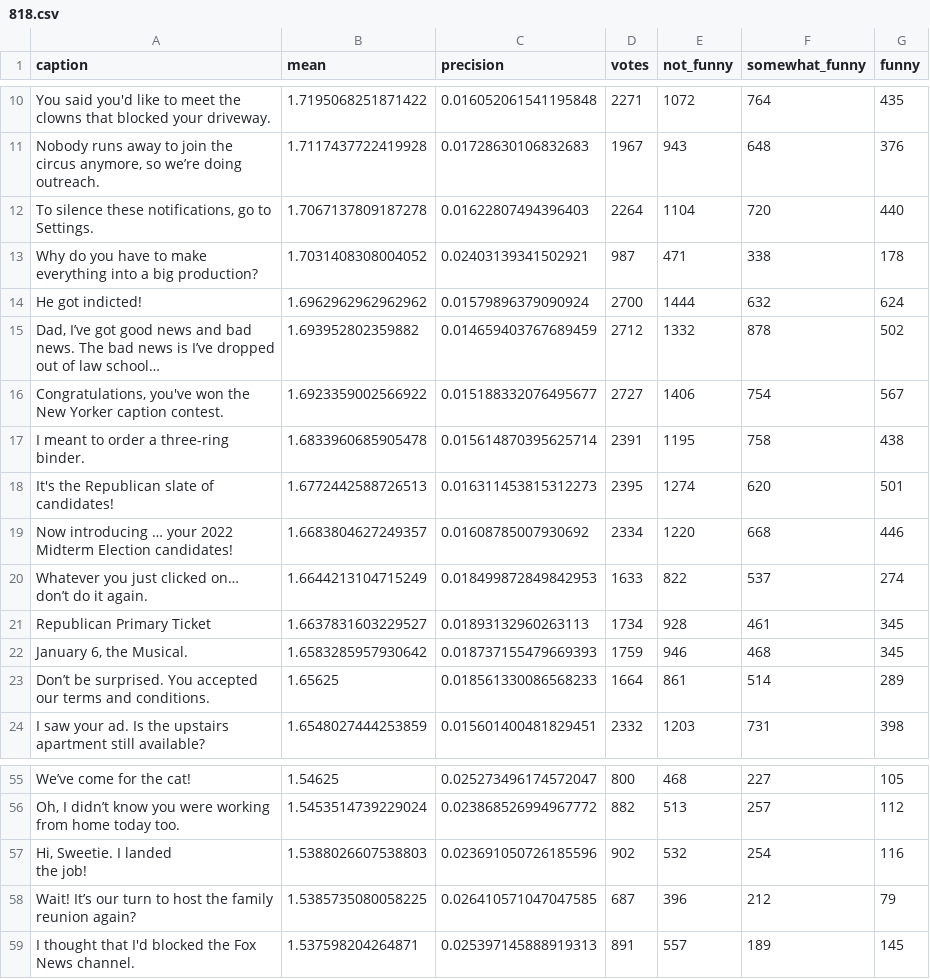
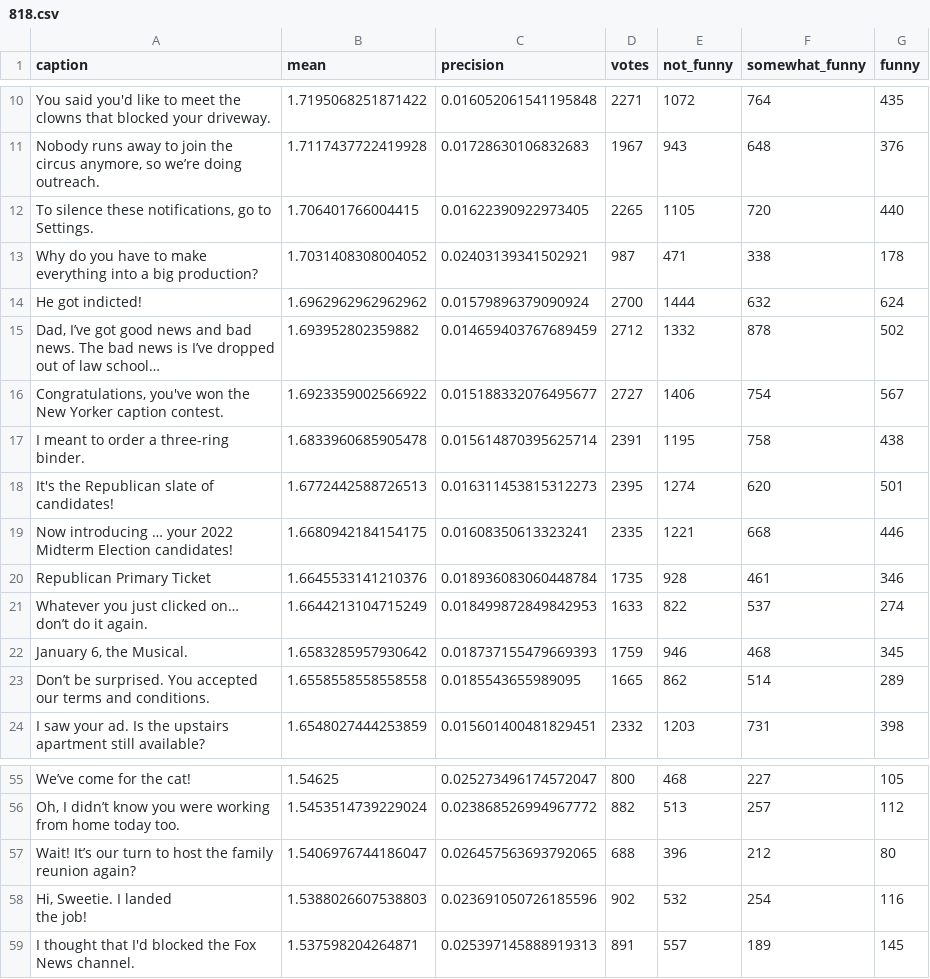
Before and after one commit to nextml/caption-contest-data, a CSV file: summaries/818.csv, drawn as a sheet; only a part is shown, gaps mark what is left out.

```diff
--- a/summaries/818.csv
+++ b/summaries/818.csv
@@ -12,3 +12,3 @@ You said you'd like to meet the clowns that blocked your driveway.,1.71950682518
 "Nobody runs away to join the circus anymore, so we’re doing outreach.",1.7117437722419928,0.01728630106832683,1967,943,648,376
-"To silence these notifications, go to Settings.",1.7067137809187278,0.01622807494396403,2264,1104,720,440
+"To silence these notifications, go to Settings.",1.706401766004415,0.01622390922973405,2265,1105,720,440
 Why do you have to make everything into a big production?,1.7031408308004052,0.02403139341502921,987,471,338,178
@@ -19,7 +19,7 @@ I meant to order a three-ring binder.,1.6833960685905478,0.015614870395625714,23
 It's the Republican slate of candidates!,1.6772442588726513,0.016311453815312273,2395,1274,620,501
-Now introducing … your 2022 Midterm Election candidates!,1.6683804627249357,0.01608785007930692,2334,1220,668,446
+Now introducing … your 2022 Midterm Election candidates!,1.6680942184154175,0.01608350613323241,2335,1221,668,446
+Republican Primary Ticket,1.6645533141210376,0.018936083060448784,1735,928,461,346
 Whatever you just clicked on… don’t do it again.,1.6644213104715249,0.018499872849842953,1633,822,537,274
-Republican Primary Ticket,1.6637831603229527,0.01893132960263113,1734,928,461,345
 "January 6, the Musical.",1.6583285957930642,0.018737155479669393,1759,946,468,345
-Don’t be surprised. You accepted our terms and conditions.,1.65625,0.018561330086568233,1664,861,514,289
+Don’t be surprised. You accepted our terms and conditions.,1.6558558558558558,0.0185543655989095,1665,862,514,289
 I saw your ad. Is the upstairs apartment still available?,1.6548027444253859,0.015601400481829451,2332,1203,731,398
@@ -60,5 +60,5 @@ We’ve come for the cat!,1.54625,0.025273496174572047,800,468,227,105
 "Oh, I didn’t know you were working from home today too.",1.5453514739229024,0.023868526994967772,882,513,257,112
+Wait! It’s our turn to host the family reunion again?,1.5406976744186047,0.026457563693792065,688,396,212,80
 "Hi, Sweetie. I landed
 the job!",1.5388026607538803,0.023691050726185596,902,532,254,116
-Wait! It’s our turn to host the family reunion again?,1.5385735080058225,0.026410571047047585,687,396,212,79
 I thought that I'd blocked the Fox News channel.,1.537598204264871,0.025397145888919313,891,557,189,145
```
Also changed, not shown: summaries/819.csv, 3 other files.
